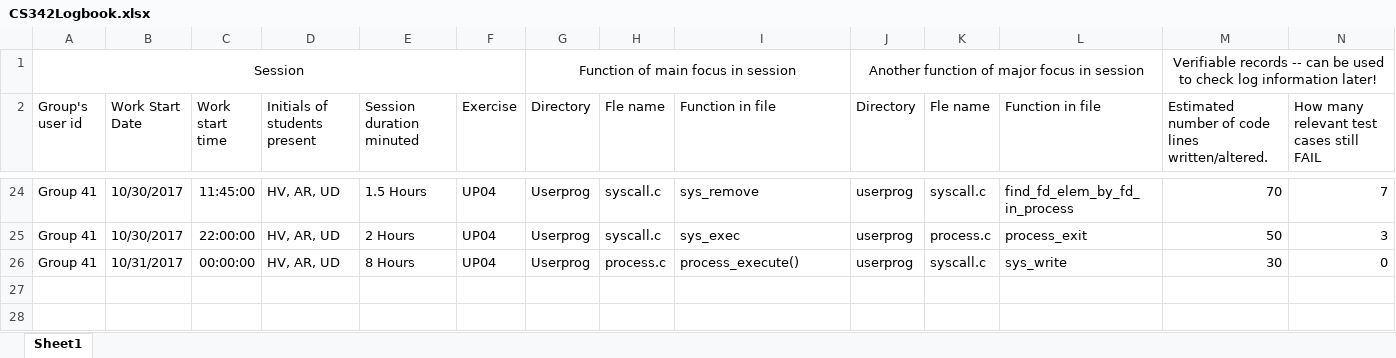
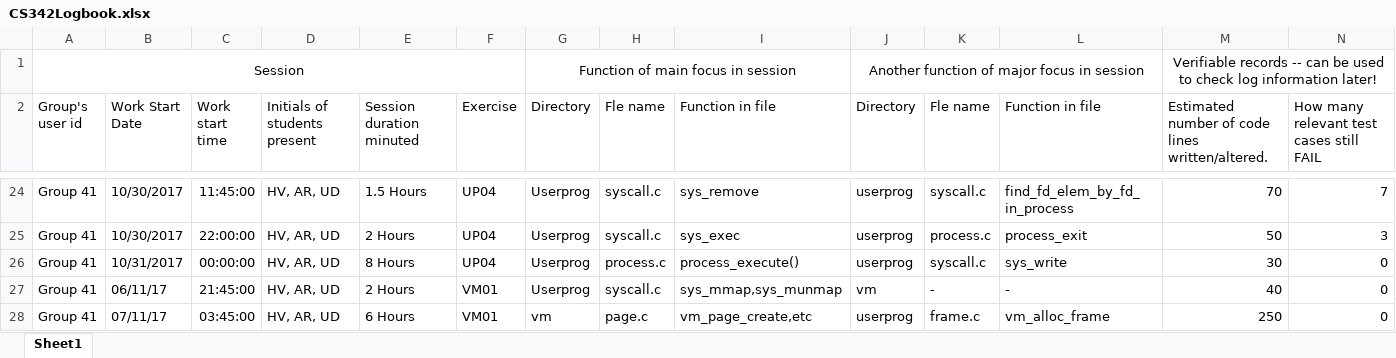
Before and after one commit to ssharshavardhan/pintos, an Excel workbook: CS342Logbook.xlsx, sheet Sheet1, drawn as a sheet; only a part is shown, gaps mark what is left out; values as stored, in another font and other column widths than the file's, no borders; rows hold the shown columns only; the diff names each change by its address in the sheet, - before the commit and + after, or states it on an @@ line.

Commit message:
vm01 logbook updated

```diff
--- a/CS342Logbook.xlsx (sheet Sheet1)
+++ b/CS342Logbook.xlsx (sheet Sheet1)
+row 27: Group 41 | 06/11/17 | 21:45:00 | HV, AR, UD | 2 Hours | VM01 | Userprog | syscall.c | sys_mmap,sys_munmap | vm | - | - | 40 | 0
+row 28: Group 41 | 07/11/17 | 03:45:00 | HV, AR, UD | 6 Hours | VM01 | vm | page.c | vm_page_create,etc | userprog | frame.c | vm_alloc_frame | 250 | 0
```
